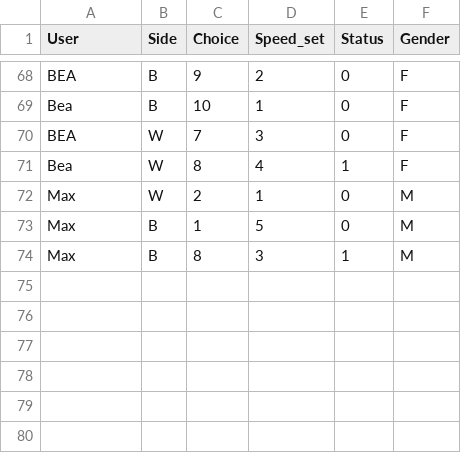
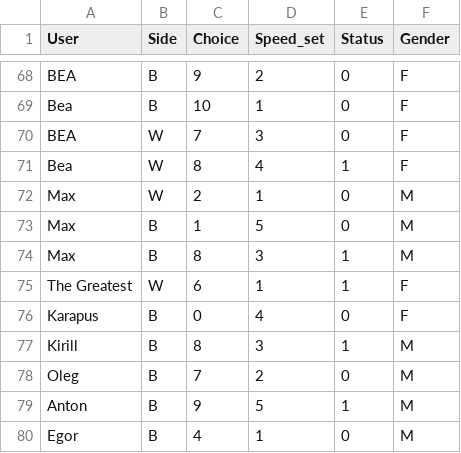
Before and after one commit to krdor/ecmiHorse, a CSV file: game_data.csv, drawn as a sheet; only a part is shown, gaps mark what is left out; the diff names each change by its address in the sheet, - before the commit and + after, or states it on an @@ line.

Commit message:
Update game_data.csv

```diff
--- a/game_data.csv
+++ b/game_data.csv
+row 75: The Greatest | W | 6 | 1 | 1 | F
+row 76: Karapus | B | 0 | 4 | 0 | F
+row 77: Kirill | B | 8 | 3 | 1 | M
+row 78: Oleg | B | 7 | 2 | 0 | M
+row 79: Anton | B | 9 | 5 | 1 | M
+row 80: Egor | B | 4 | 1 | 0 | M
```
